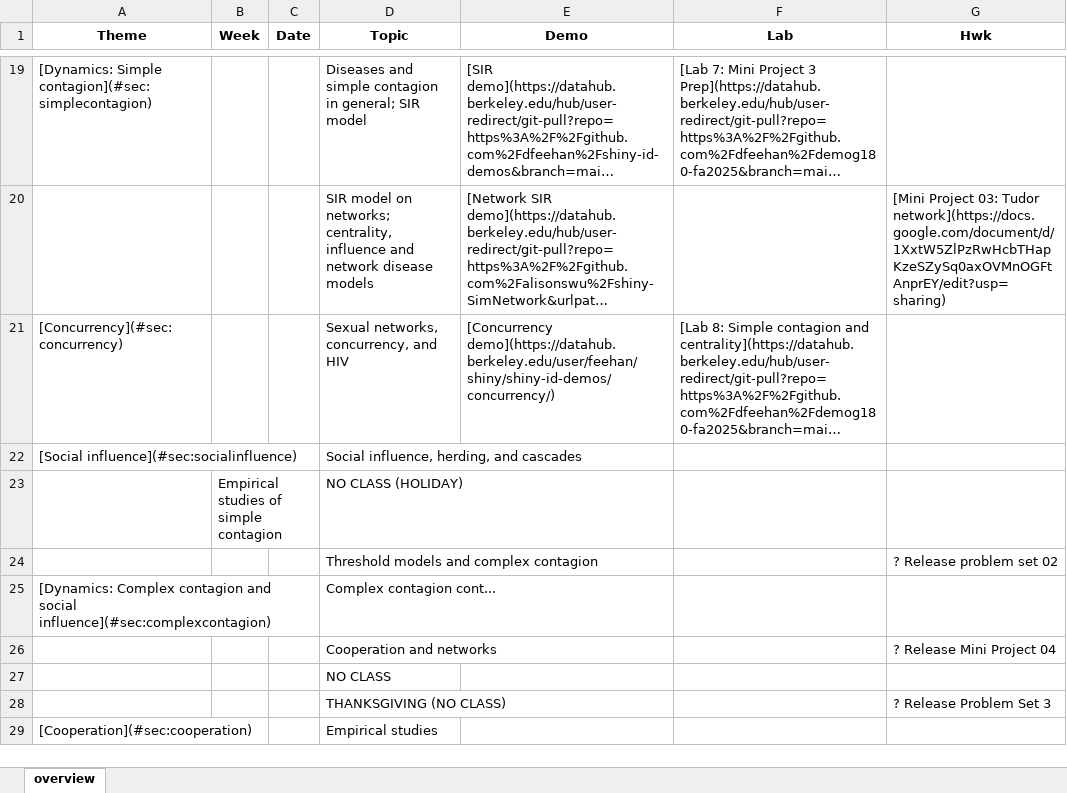
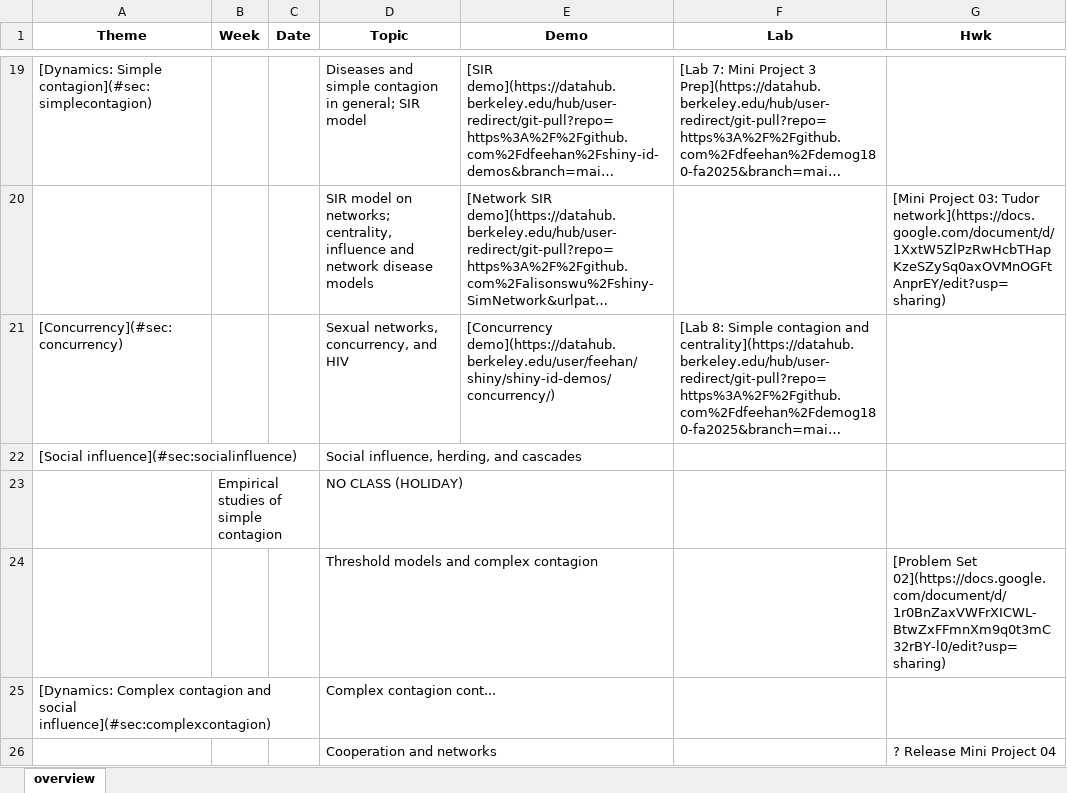
Before and after one commit to dfeehan/demog180-fa2025, an Excel workbook: demog180-syllabus/demog180.xlsx, sheet overview, drawn as a sheet; only a part is shown, gaps mark what is left out; the shorter side is filled out with more unchanged rows; long unchanged cells end in …; values as stored, in another font and other column widths than the file's, no borders; the diff names each change by its address in the sheet, - before the commit and + after, or states it on an @@ line.

```diff
--- a/demog180-syllabus/demog180.xlsx (sheet overview)
+++ b/demog180-syllabus/demog180.xlsx (sheet overview)
-G24 (Hwk): ? Release problem set 02
+G24 (Hwk): [Problem Set 02](https://docs.google.com/document/d/1r0BnZaxVWFrXICWL-BtwZxFFmnXm9q0t3mC32rBY-l0/edit?usp=sharing)
```
Also changed, not shown: 2 other files.
